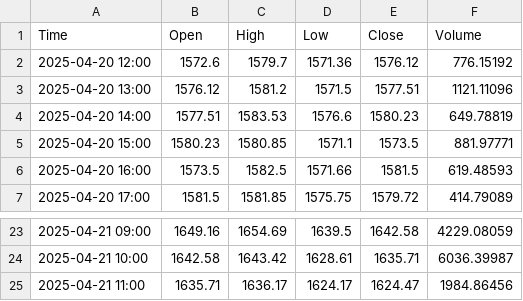
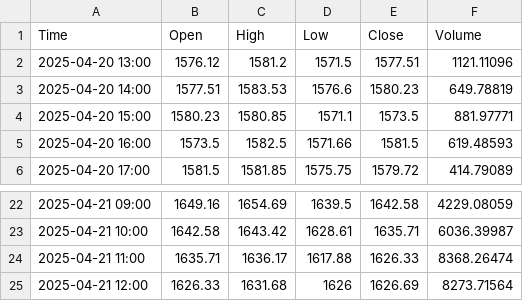
Before and after one commit to CalvinSkunnies/playground, a CSV file: ETHUSDT_60m_klines.csv, drawn as a sheet; only a part is shown, gaps mark what is left out.

```diff
--- a/ETHUSDT_60m_klines.csv
+++ b/ETHUSDT_60m_klines.csv
@@ -1,3 +1,2 @@
 Time,Open,High,Low,Close,Volume
-2025-04-20 12:00,1572.6,1579.7,1571.36,1576.12,776.15192
 2025-04-20 13:00,1576.12,1581.2,1571.5,1577.51,1121.11096
@@ -24,2 +23,3 @@ Time,Open,High,Low,Close,Volume
 2025-04-21 10:00,1642.58,1643.42,1628.61,1635.71,6036.39987
-2025-04-21 11:00,1635.71,1636.17,1624.17,1624.47,1984.86456
+2025-04-21 11:00,1635.71,1636.17,1617.88,1626.33,8368.26474
+2025-04-21 12:00,1626.33,1631.68,1626,1626.69,8273.71564
```
